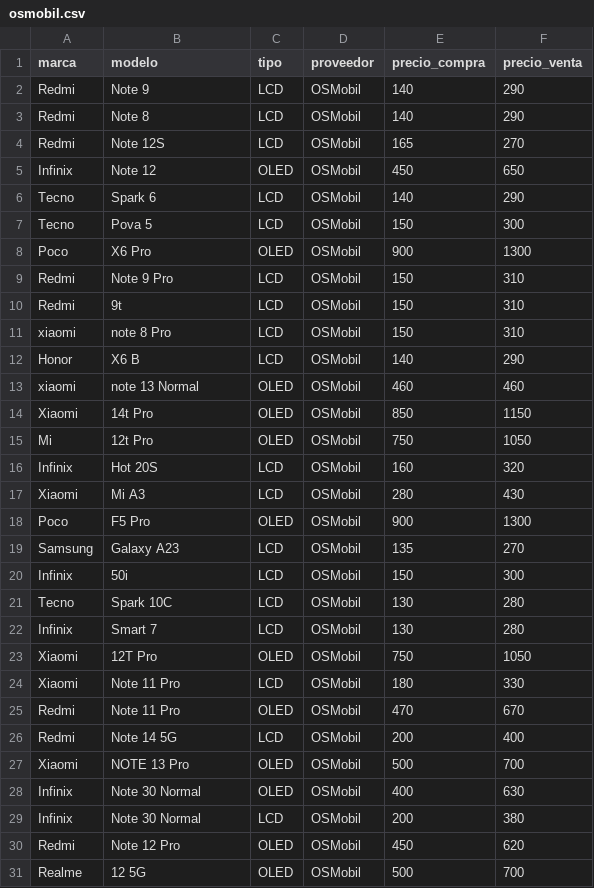
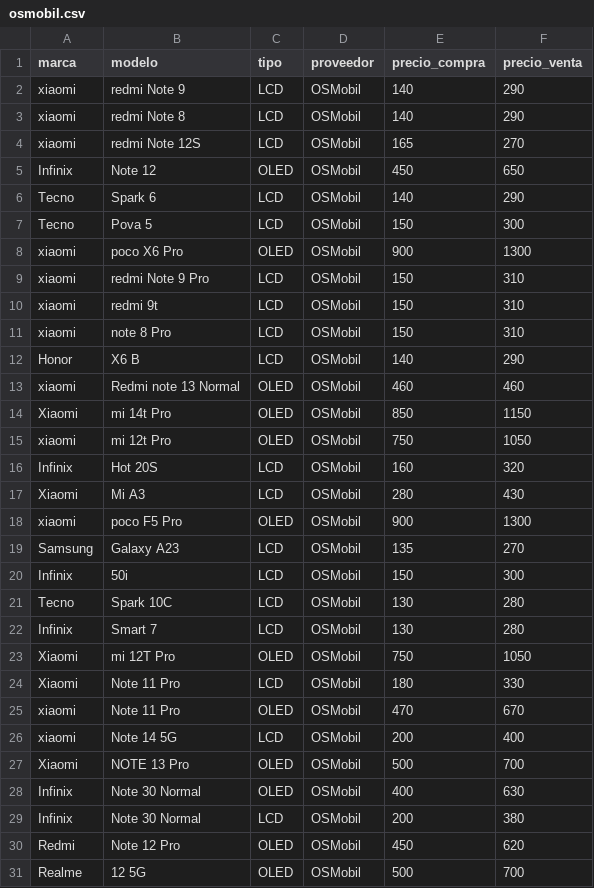
Before and after one commit to scz-red/lupo.lat, a CSV file: precios/data/osmobil.csv, drawn as a sheet; only a part is shown.

Commit message:
Normalize brand names to lowercase in osmobil.csv

```diff
--- a/precios/data/osmobil.csv
+++ b/precios/data/osmobil.csv
@@ -1,5 +1,5 @@
 marca,modelo,tipo,proveedor,precio_compra,precio_venta
-Redmi,Note 9,LCD,OSMobil,140,290
-Redmi,Note 8,LCD,OSMobil,140,290
-Redmi,Note 12S,LCD,OSMobil,165,270
+xiaomi,redmi Note 9,LCD,OSMobil,140,290
+xiaomi,redmi Note 8,LCD,OSMobil,140,290
+xiaomi,redmi Note 12S,LCD,OSMobil,165,270
 Infinix,Note 12,OLED,OSMobil,450,650
@@ -7,13 +7,13 @@ Tecno,Spark 6,LCD,OSMobil,140,290
 Tecno,Pova 5,LCD,OSMobil,150,300
-Poco,X6 Pro,OLED,OSMobil,900,1300
-Redmi,Note 9 Pro,LCD,OSMobil,150,310
-Redmi,9t,LCD,OSMobil,150,310
+xiaomi,poco X6 Pro,OLED,OSMobil,900,1300
+xiaomi,redmi Note 9 Pro,LCD,OSMobil,150,310
+xiaomi,redmi 9t,LCD,OSMobil,150,310
 xiaomi,note 8 Pro,LCD,OSMobil,150,310
 Honor,X6 B,LCD,OSMobil,140,290
-xiaomi,note 13 Normal,OLED,OSMobil,460,460
-Xiaomi,14t Pro,OLED,OSMobil,850,1150
-Mi,12t Pro,OLED,OSMobil,750,1050
+xiaomi,Redmi note 13 Normal,OLED,OSMobil,460,460
+Xiaomi, mi 14t Pro,OLED,OSMobil,850,1150
+xiaomi,mi 12t Pro,OLED,OSMobil,750,1050
 Infinix,Hot 20S,LCD,OSMobil,160,320
 Xiaomi,Mi A3,LCD,OSMobil,280,430
-Poco,F5 Pro,OLED,OSMobil,900,1300
+xiaomi,poco F5 Pro,OLED,OSMobil,900,1300
 Samsung,Galaxy A23,LCD,OSMobil,135,270
@@ -22,6 +22,6 @@ Tecno,Spark 10C,LCD,OSMobil,130,280
 Infinix,Smart 7,LCD,OSMobil,130,280
-Xiaomi,12T Pro,OLED,OSMobil,750,1050
+Xiaomi,mi 12T Pro,OLED,OSMobil,750,1050
 Xiaomi,Note 11 Pro,LCD,OSMobil,180,330
-Redmi,Note 11 Pro,OLED,OSMobil,470,670
-Redmi,Note 14 5G,LCD,OSMobil,200,400
+xiaomi,Note 11 Pro,OLED,OSMobil,470,670
+xiaomi,Note 14 5G,LCD,OSMobil,200,400
 Xiaomi,NOTE 13 Pro,OLED,OSMobil,500,700
```
